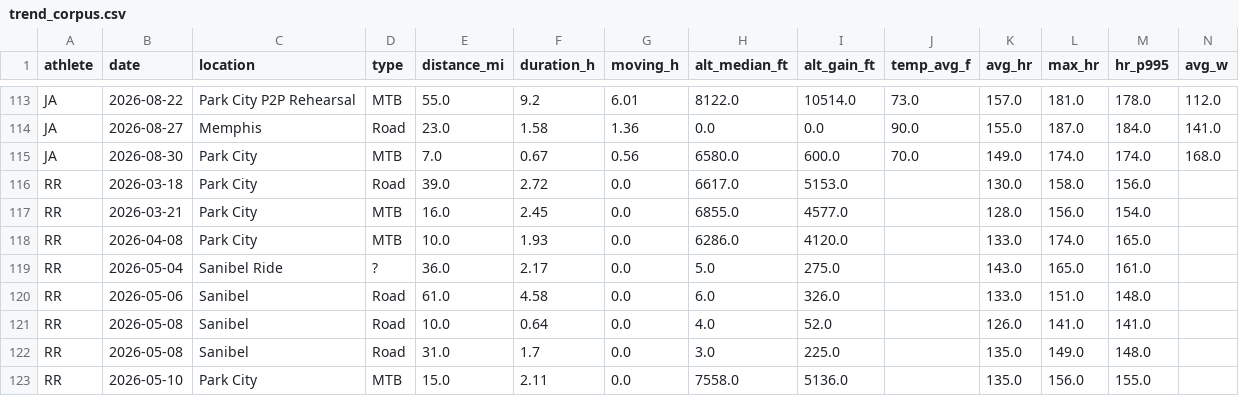
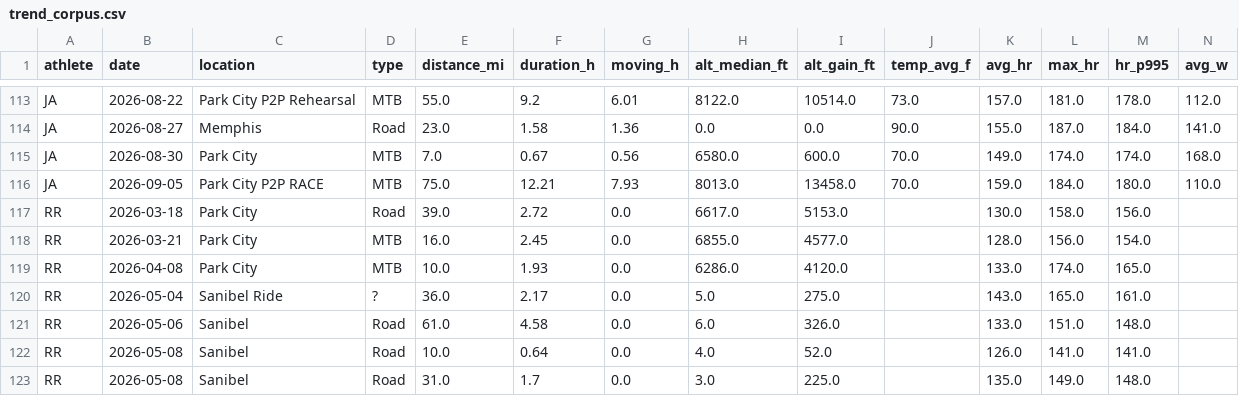
Before and after one commit to teamairhart/garmin-data-agent, a CSV file: data/trend_corpus.csv, drawn as a sheet; only a part is shown, gaps mark what is left out; the shorter side is filled out with more unchanged rows; rows hold the shown columns only; the diff names each change by its address in the sheet, - before the commit and + after, or states it on an @@ line.

```diff
--- a/data/trend_corpus.csv
+++ b/data/trend_corpus.csv
+row 116: JA | 2026-09-05 | Park City P2P RACE | MTB | 75.0 | 12.21 | 7.93 | 8013.0 | 13458.0 | 70.0 | 159.0 | 184.0 | 180.0 | 110.0
```
Also changed, not shown: data/ride_metrics.csv, 2 other files.
